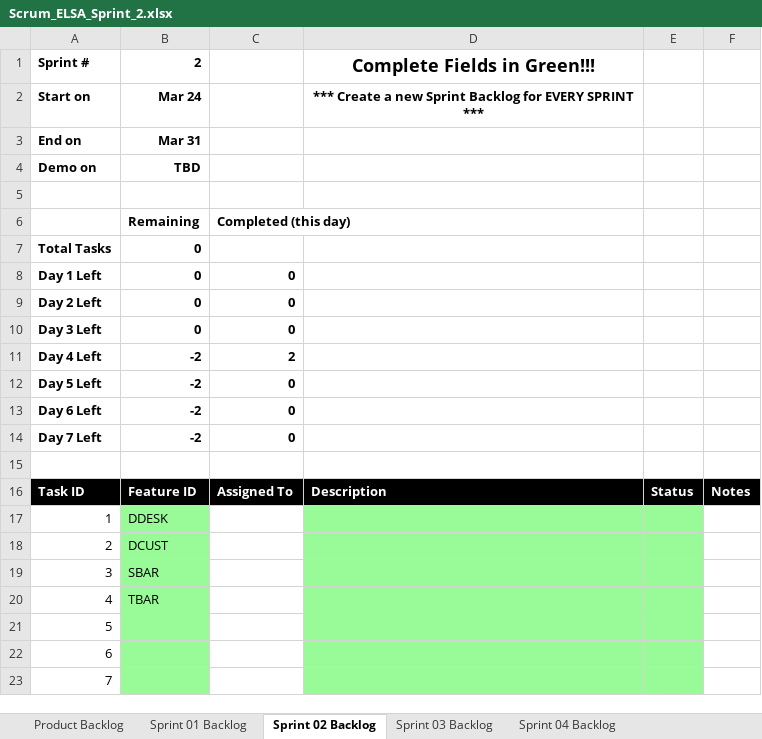
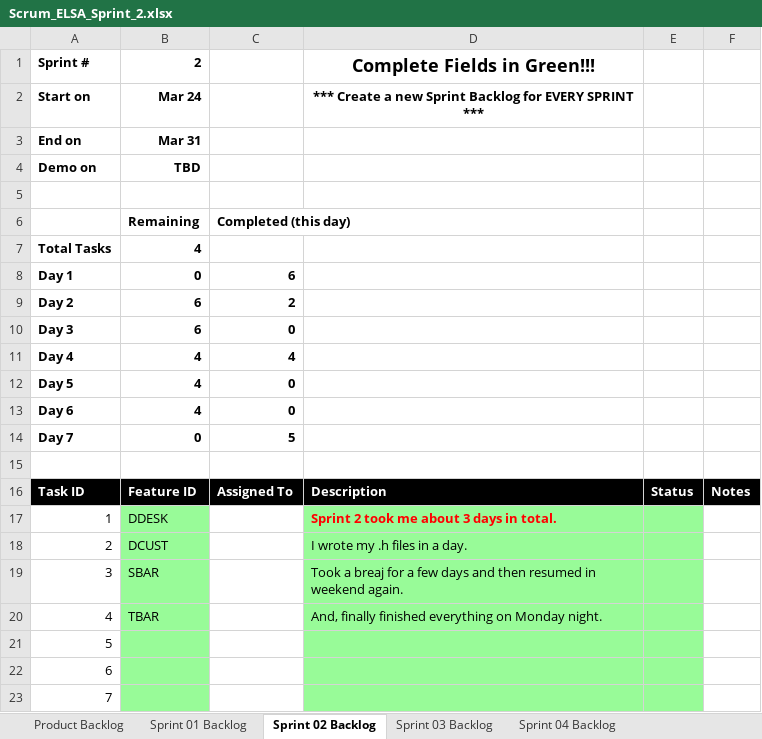
Before and after one commit to theoneineed/cse1325, an Excel workbook: elsa/sprint2/doc/Scrum_ELSA_Sprint_2.xlsx, sheet Sprint 02 Backlog, drawn as a sheet; only a part is shown; values as stored, in another font and other column widths than the file's, no borders; charts and pictures not drawn; removed rows and columns are numbered as before the commit, all else as after; the diff names each change by its address in the sheet, - before the commit and + after, or states it on an @@ line.

Commit message:
edited sprint 2 backlogs and product backlog too.

```diff
--- a/elsa/sprint2/doc/Scrum_ELSA_Sprint_2.xlsx (sheet Sprint 02 Backlog)
+++ b/elsa/sprint2/doc/Scrum_ELSA_Sprint_2.xlsx (sheet Sprint 02 Backlog)
-B7: 0
+B7: 4
-row 8: Day 1 Left | 0 | 0
-row 9: Day 2 Left | 0 | 0
-row 10: Day 3 Left | 0 | 0
-row 11: Day 4 Left | -2 | 2
-row 12: Day 5 Left | -2 | 0
-row 13: Day 6 Left | -2 | 0
-row 14: Day 7 Left | -2 | 0
+row 8: Day 1 | 0 | 6
+row 9: Day 2 | 6 | 2
+row 10: Day 3 | 6 | 0
+row 11: Day 4 | 4 | 4
+row 12: Day 5 | 4 | 0
+row 13: Day 6 | 4 | 0
+row 14: Day 7 | 0 | 5
-D17: (empty)
+D17: Sprint 2 took me about 3 days in total.
-D18: (empty)
+D18: I wrote my .h files in a day.
-D19: (empty)
+D19: Took a breaj for a few days and then resumed in weekend again.
-D20: (empty)
+D20: And, finally finished everything on Monday night.
```
Also changed, not shown: sheet Product Backlog, charts or pictures, 1 other file.
